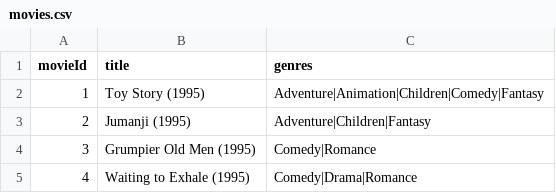
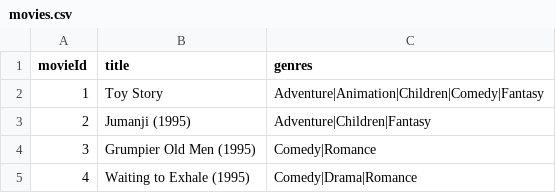
Before and after one commit to xFloki/tc-catalogo-peliculas-team-8, a CSV file: data/movies.csv, drawn as a sheet; only a part is shown.

Commit message:
(feat) Pandas - Ejercicio 2. Columna year desde titulo
    Implementar year_from_title(title) que extraiga el año entre paréntesis: Batman (1989) → 1989
    Devolver NaN si el título no sigue ese patrón
    Añadir columna year con pd.to_numeric(..., errors="coerce")
    Editar title para eliminar el año del texto
    Contar y mostrar títulos sin año reconocible (casos límite)

```diff
--- a/data/movies.csv
+++ b/data/movies.csv
@@ -1,3 +1,3 @@
 movieId,title,genres
-1,Toy Story (1995),Adventure|Animation|Children|Comedy|Fantasy
+1,Toy Story ,Adventure|Animation|Children|Comedy|Fantasy
 2,Jumanji (1995),Adventure|Children|Fantasy
```
Also changed, not shown: 1 other file.
